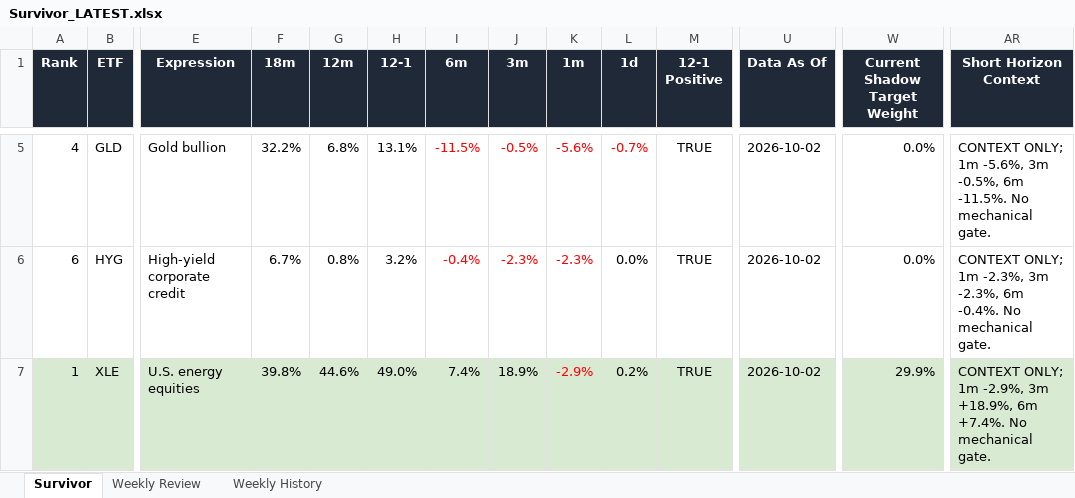
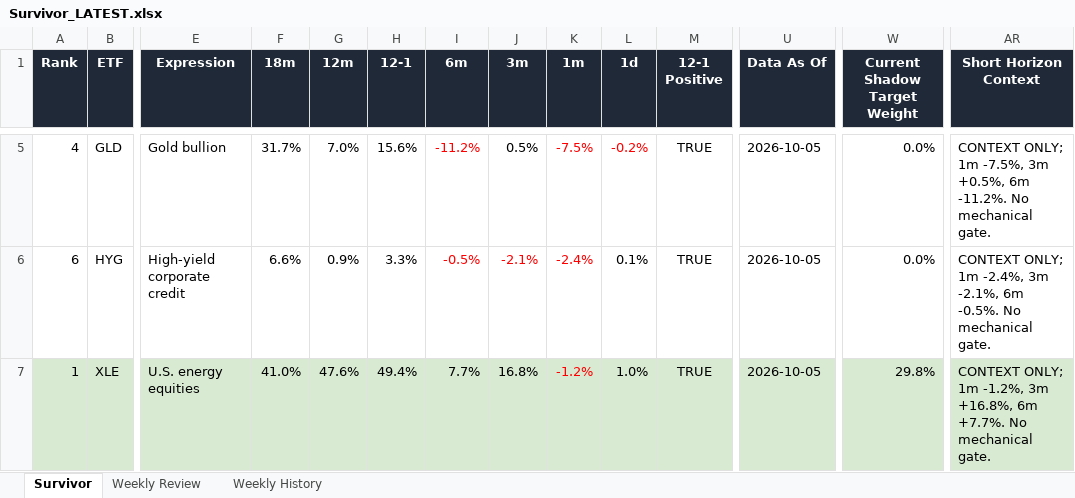
Before and after one commit to DarkMoonv1/NEFTy, an Excel workbook: Survivor_LATEST.xlsx, sheet Survivor, drawn as a sheet; only a part is shown, gaps mark what is left out; values as stored, in another font and other column widths than the file's, no borders; the diff covers the shown part only; the diff names each change by its address in the sheet, - before the commit and + after, or states it on an @@ line.

Commit message:
Update Survivor_LATEST.xlsx

```diff
--- a/Survivor_LATEST.xlsx (sheet Survivor)
+++ b/Survivor_LATEST.xlsx (sheet Survivor)
-F5 (18m): 32.2%
+F5 (18m): 31.7%
-G5 (12m): 6.8%
+G5 (12m): 7.0%
-H5 (12-1): 13.1%
+H5 (12-1): 15.6%
-I5 (6m): -11.5%
+I5 (6m): -11.2%
-J5 (3m): -0.5%
+J5 (3m): 0.5%
-J5 text colour: #FF0000
+J5 text colour: black
-K5 (1m): -5.6%
+K5 (1m): -7.5%
-L5 (1d): -0.7%
+L5 (1d): -0.2%
-U5:U7 (Data As Of): 2026-10-02
+U5:U7 (Data As Of): 2026-10-05
-AR5 (Short Horizon Context): …ONLY; 1m -5.6%, 3m -0.5%, 6m -11.5%. No mechanical…
+AR5 (Short Horizon Context): …ONLY; 1m -7.5%, 3m +0.5%, 6m -11.2%. No mechanical…
-F6 (18m): 6.7%
+F6 (18m): 6.6%
-G6 (12m): 0.8%
+G6 (12m): 0.9%
-H6 (12-1): 3.2%
+H6 (12-1): 3.3%
-I6 (6m): -0.4%
+I6 (6m): -0.5%
-J6 (3m): -2.3%
+J6 (3m): -2.1%
-K6 (1m): -2.3%
+K6 (1m): -2.4%
-L6 (1d): 0.0%
+L6 (1d): 0.1%
-AR6 (Short Horizon Context): …ONLY; 1m -2.3%, 3m -2.3%, 6m -0.4%. No mechanical…
+AR6 (Short Horizon Context): …ONLY; 1m -2.4%, 3m -2.1%, 6m -0.5%. No mechanical…
-F7 (18m): 39.8%
+F7 (18m): 41.0%
-G7 (12m): 44.6%
+G7 (12m): 47.6%
-H7 (12-1): 49.0%
+H7 (12-1): 49.4%
-I7 (6m): 7.4%
+I7 (6m): 7.7%
-J7 (3m): 18.9%
+J7 (3m): 16.8%
-K7 (1m): -2.9%
+K7 (1m): -1.2%
-L7 (1d): 0.2%
+L7 (1d): 1.0%
-W7 (Current Shadow Target Weight): 29.9%
+W7 (Current Shadow Target Weight): 29.8%
-AR7 (Short Horizon Context): …ONLY; 1m -2.9%, 3m +18.9%, 6m +7.4%. No mechanical…
+AR7 (Short Horizon Context): …ONLY; 1m -1.2%, 3m +16.8%, 6m +7.7%. No mechanical…
```
Also changed, not shown: 45 edited cells and cell formats elsewhere in this sheet, sheet Weekly Review.
